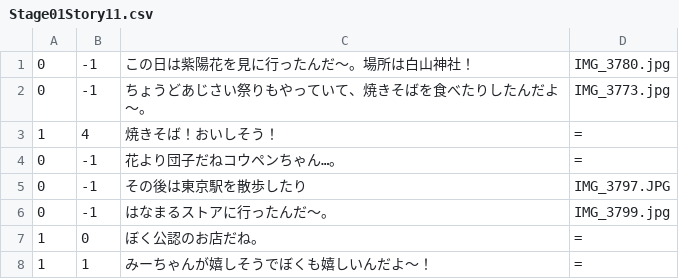
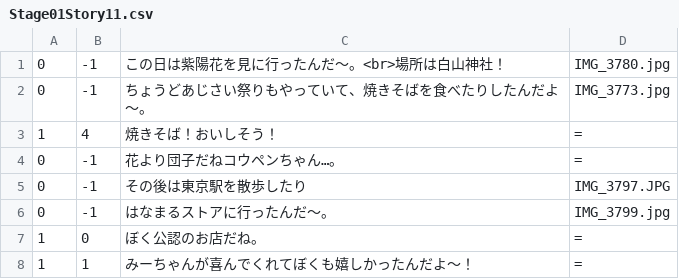
Before and after one commit to Kazuki27x/AnniversaryGame, a CSV file: AnniversaryGame/Assets/Scenes/Stage1/CSV/Stage01Story11.csv, drawn as a sheet.

```diff
--- a/AnniversaryGame/Assets/Scenes/Stage1/CSV/Stage01Story11.csv
+++ b/AnniversaryGame/Assets/Scenes/Stage1/CSV/Stage01Story11.csv
@@ -1,2 +1,2 @@
-0,-1,この日は紫陽花を見に行ったんだ〜。場所は白山神社！,IMG_3780.jpg,
+0,-1,この日は紫陽花を見に行ったんだ〜。<br>場所は白山神社！,IMG_3780.jpg,
 0,-1,ちょうどあじさい祭りもやっていて、焼きそばを食べたりしたんだよ〜。,IMG_3773.jpg,
@@ -7,2 +7,2 @@
 1,0,ぼく公認のお店だね。,=,
-1,1,みーちゃんが嬉しそうでぼくも嬉しいんだよ〜！,=,
+1,1,みーちゃんが喜んでくれてぼくも嬉しかったんだよ〜！,=,
```
Also changed, not shown: AnniversaryGame/Assets/Scenes/Stage1/CSV/Stage01Story01.csv, AnniversaryGame/Assets/Scenes/Stage1/CSV/Stage01Story04.csv, 18 other files.
